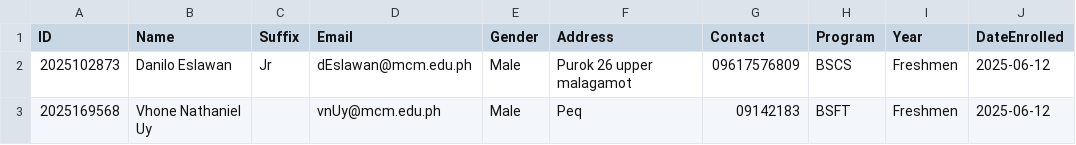
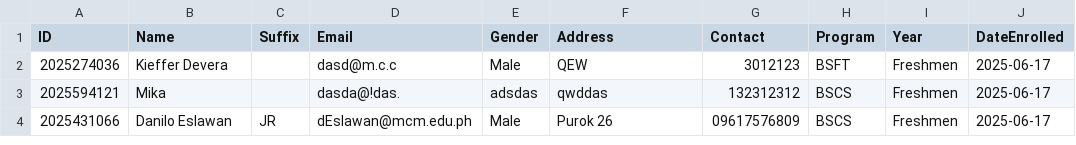
Before and after one commit to danengine/smartclass-enrollment-system-IT101-2L, a CSV file: students.csv, drawn as a sheet.

```diff
--- a/students.csv
+++ b/students.csv
@@ -1,3 +1,4 @@
 ID,Name,Suffix,Email,Gender,Address,Contact,Program,Year,DateEnrolled
-2025102873,Danilo Eslawan,Jr,dEslawan@mcm.edu.ph,Male,Purok 26 upper malagamot,09617576809,BSCS,Freshmen,2025-06-12
-2025169568,Vhone Nathaniel Uy,,vnUy@mcm.edu.ph,Male,Peq,09142183,BSFT,Freshmen,2025-06-12
+2025274036,Kieffer Devera,,dasd@m.c.c,Male,QEW,3012123,BSFT,Freshmen,2025-06-17
+2025594121,Mika,,dasda@!das.,adsdas,qwddas,132312312,BSCS,Freshmen,2025-06-17
+2025431066,Danilo Eslawan,JR,dEslawan@mcm.edu.ph,Male,Purok 26,09617576809,BSCS,Freshmen,2025-06-17
```
Also changed, not shown: courses.csv, programs/BSCS.csv, 17 other files.
